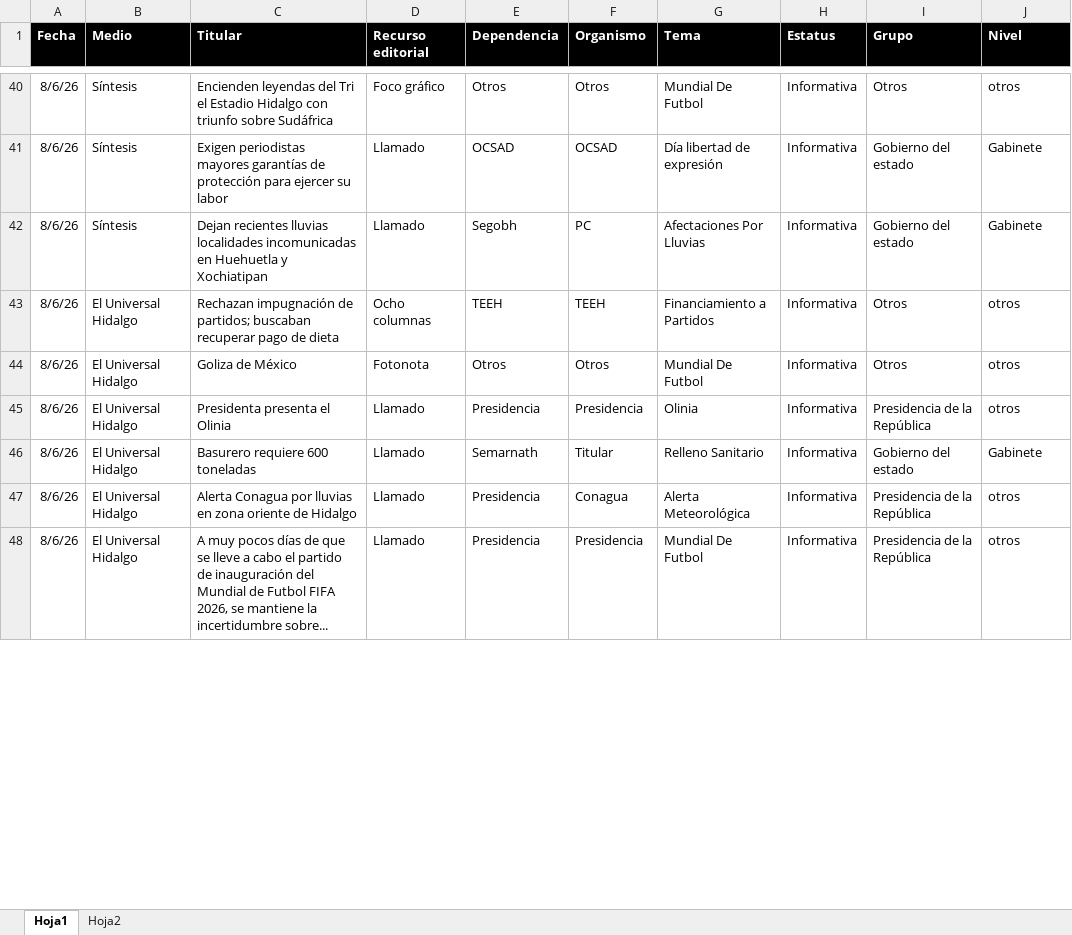
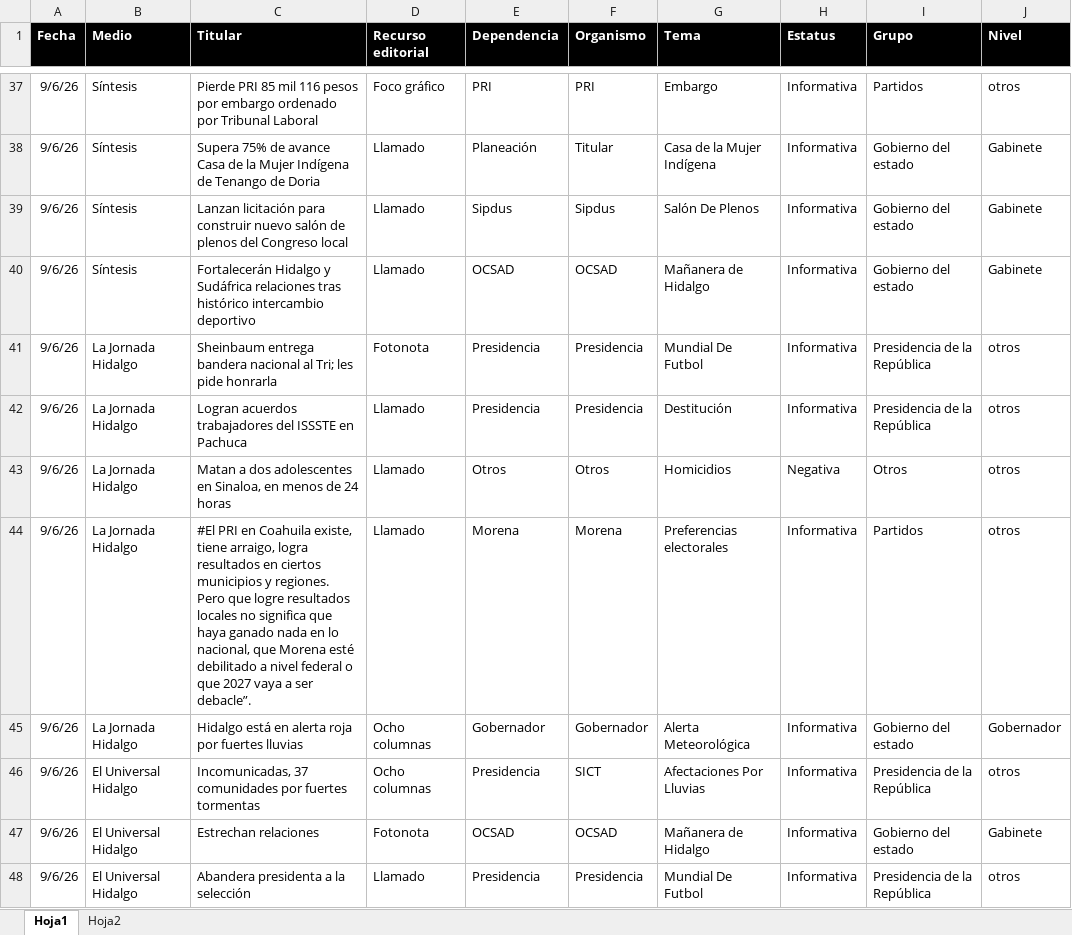
Before and after one commit to thelonious9/Reporteportadas, an Excel workbook: MuestraPortadas.xlsx, sheet Hoja1, drawn as a sheet; only a part is shown, gaps mark what is left out; values as stored, in another font and other column widths than the file's, no borders; table styles not drawn; removed rows and columns are numbered as before the commit, all else as after; the diff covers the shown part only; the diff names each change by its address in the sheet, - before the commit and + after, or states it on an @@ line.

```diff
--- a/MuestraPortadas.xlsx (sheet Hoja1)
+++ b/MuestraPortadas.xlsx (sheet Hoja1)
-A37 (Fecha): 8/6/26
+A37 (Fecha): 9/6/26
-C37 (Titular): Encienden leyendas del Tri el Estadio Hidalgo con triunfo sobre Sudáfrica
+C37 (Titular): Pierde PRI 85 mil 116 pesos por embargo ordenado por Tribunal Laboral
-E37 (Dependencia): Otros
+E37 (Dependencia): PRI
-F37 (Organismo): Otros
+F37 (Organismo): PRI
-G37 (Tema): Mundial De Futbol
+G37 (Tema): Embargo
-I37 (Grupo): Otros
+I37 (Grupo): Partidos
+row 38: 9/6/26 | Síntesis | Supera 75% de avance Casa de la Mujer Indígena de Tenango de Doria | Llamado | Planeación | Titular | Casa de la Mujer Indígena | Informativa | Gobierno del estado | Gabinete
+row 39: 9/6/26 | Síntesis | Lanzan licitación para construir nuevo salón de plenos del Congreso local | Llamado | Sipdus | Sipdus | Salón De Plenos | Informativa | Gobierno del estado | Gabinete
-A40 (Fecha): 8/6/26
+A40 (Fecha): 9/6/26
-C40 (Titular): Exigen periodistas mayores garantías de protección para ejercer su labor
+C40 (Titular): Fortalecerán Hidalgo y Sudáfrica relaciones tras histórico intercambio deportivo
-G40 (Tema): Día libertad de expresión
+G40 (Tema): Mañanera de Hidalgo
-row 42: 8/6/26 | Síntesis | Dejan recientes lluvias localidades incomunicadas en Huehuetla y Xochiatipan | Llamado | Segobh | PC | Afectaciones Por Lluvias | Informativa | Gobierno del estado | Gabinete
-row 43: 8/6/26 | El Universal Hidalgo | Rechazan impugnación de partidos; buscaban recuperar pago de dieta | Ocho columnas | TEEH | TEEH | Financiamiento a Partidos | Informativa | Otros | otros
-row 44: 8/6/26 | El Universal Hidalgo | Goliza de México | Fotonota | Otros | Otros | Mundial De Futbol | Informativa | Otros | otros
+row 41: 9/6/26 | La Jornada Hidalgo | Sheinbaum entrega bandera nacional al Tri; les pide honrarla | Fotonota | Presidencia | Presidencia | Mundial De Futbol | Informativa | Presidencia de la República | otros
-A42 (Fecha): 8/6/26
+A42 (Fecha): 9/6/26
-B42 (Medio): El Universal Hidalgo
+B42 (Medio): La Jornada Hidalgo
-C42 (Titular): Presidenta presenta el Olinia
+C42 (Titular): Logran acuerdos trabajadores del ISSSTE en Pachuca
-G42 (Tema): Olinia
+G42 (Tema): Destitución
-row 46: 8/6/26 | El Universal Hidalgo | Basurero requiere 600 toneladas | Llamado | Semarnath | Titular | Relleno Sanitario | Informativa | Gobierno del estado | Gabinete
+row 43: 9/6/26 | La Jornada Hidalgo | Matan a dos adolescentes en Sinaloa, en menos de 24 horas | Llamado | Otros | Otros | Homicidios | Negativa | Otros | otros
+row 44: 9/6/26 | La Jornada Hidalgo | #El PRI en Coahuila existe, tiene arraigo, logra resultados en ciertos municipios y regiones. Pero que logre resultados locales no significa que haya ganado nada en lo nacional, que Morena esté debilitado a nivel federal o que 2027 vaya a ser debacle”. | Llamado | Morena | Morena | Preferencias electorales | Informativa | Partidos | otros
+row 45: 9/6/26 | La Jornada Hidalgo | Hidalgo está en alerta roja por fuertes lluvias | Ocho columnas | Gobernador | Gobernador | Alerta Meteorológica | Informativa | Gobierno del estado | Gobernador
-A46 (Fecha): 8/6/26
+A46 (Fecha): 9/6/26
-C46 (Titular): Alerta Conagua por lluvias en zona oriente de Hidalgo
+C46 (Titular): Incomunicadas, 37 comunidades por fuertes tormentas
-D46 (Recurso editorial): Llamado
+D46 (Recurso editorial): Ocho columnas
-F46 (Organismo): Conagua
+F46 (Organismo): SICT
-G46 (Tema): Alerta Meteorológica
+G46 (Tema): Afectaciones Por Lluvias
+row 47: 9/6/26 | El Universal Hidalgo | Estrechan relaciones | Fotonota | OCSAD | OCSAD | Mañanera de Hidalgo | Informativa | Gobierno del estado | Gabinete
-A48 (Fecha): 8/6/26
+A48 (Fecha): 9/6/26
-C48 (Titular): A muy pocos días de que se lleve a cabo el partido de inauguración del Mundial de Futbol FIFA 2026, se mantiene la incertidumbre sobre...
+C48 (Titular): Abandera presidenta a la selección
```
Also changed, not shown: 31 added rows, 33 removed rows and 133 edited cells elsewhere in this sheet, 2 other files.
